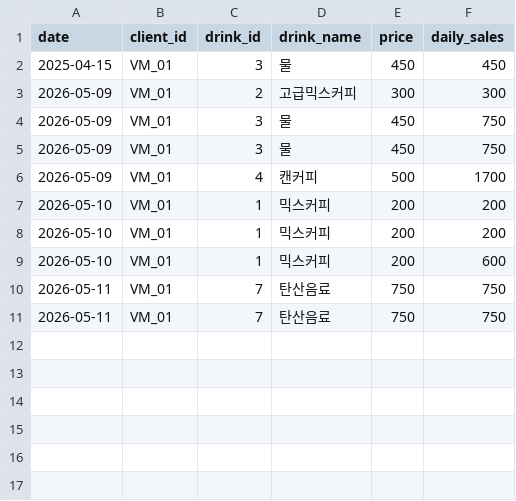
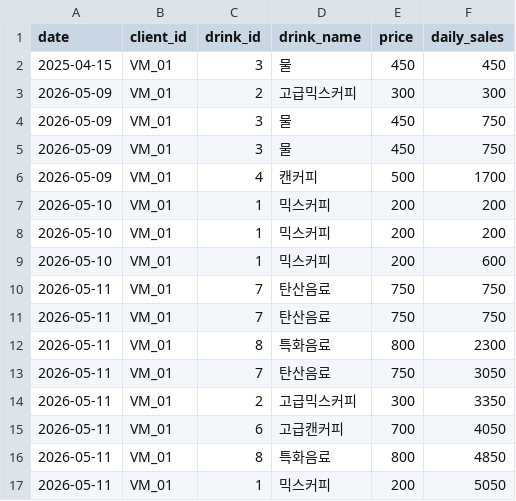
Before and after one commit to imkmss/vending_machine, a CSV file: client/data/sales_log.csv, drawn as a sheet.

```diff
--- a/client/data/sales_log.csv
+++ b/client/data/sales_log.csv
@@ -11 +11,7 @@ date,client_id,drink_id,drink_name,price,daily_sales
 2026-05-11,VM_01,7,탄산음료,750,750
+2026-05-11,VM_01,8,특화음료,800,2300
+2026-05-11,VM_01,7,탄산음료,750,3050
+2026-05-11,VM_01,2,고급믹스커피,300,3350
+2026-05-11,VM_01,6,고급캔커피,700,4050
+2026-05-11,VM_01,8,특화음료,800,4850
+2026-05-11,VM_01,1,믹스커피,200,5050
```
Also changed, not shown: 1 other file.
